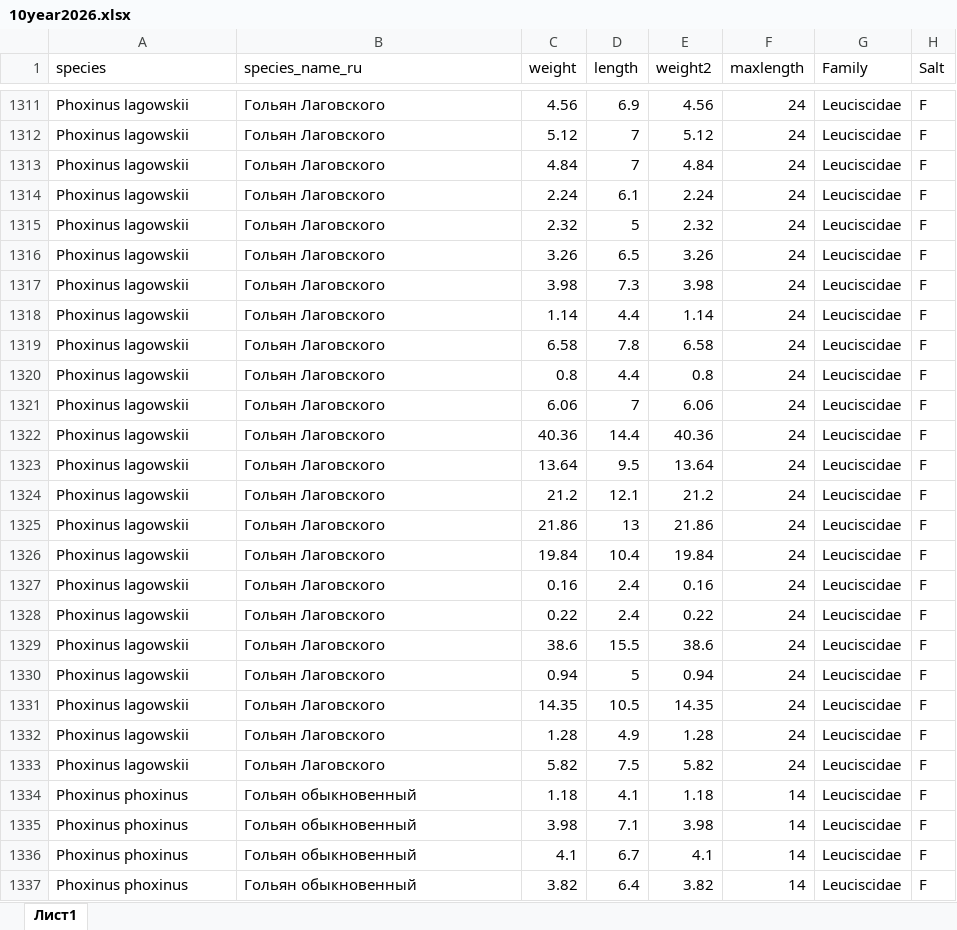
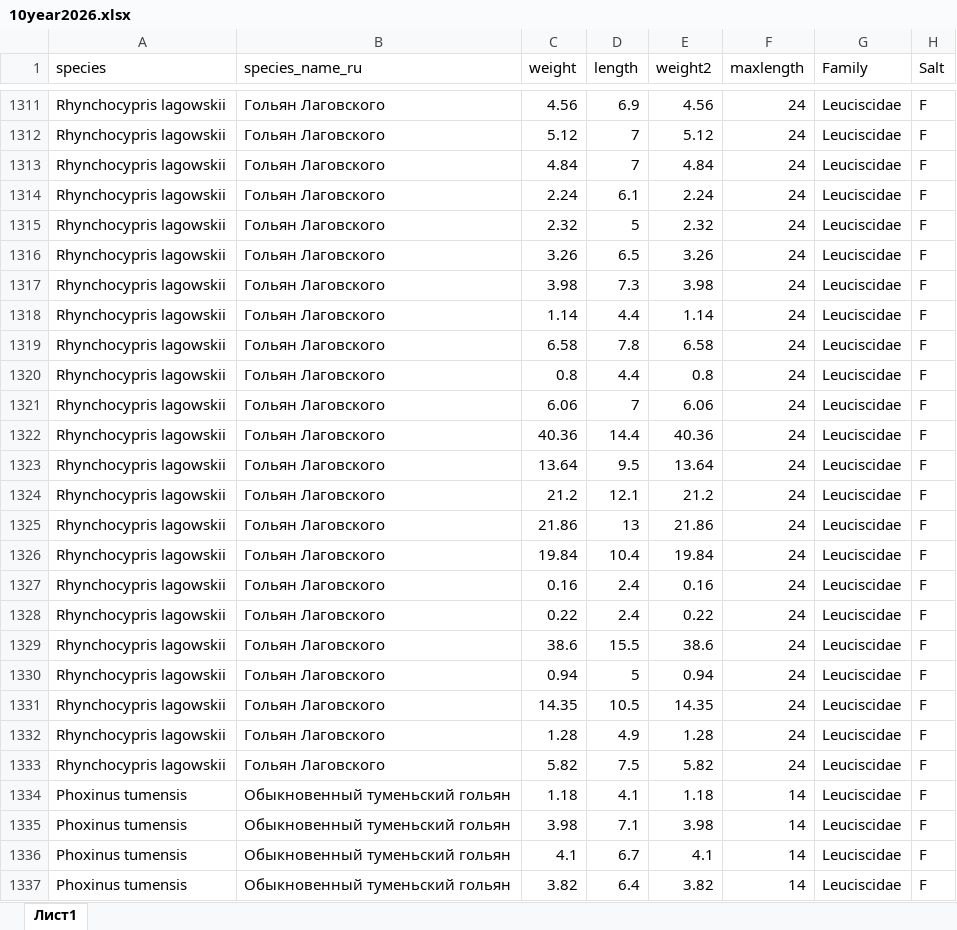
Before and after one commit to Fossa777/WLshiny, an Excel workbook: 10year2026.xlsx, sheet Лист1, drawn as a sheet; only a part is shown, gaps mark what is left out; values as stored, in another font and other column widths than the file's, no borders; table styles not drawn; the diff covers the shown part only; the diff names each change by its address in the sheet, - before the commit and + after, or states it on an @@ line.

```diff
--- a/10year2026.xlsx (sheet Лист1)
+++ b/10year2026.xlsx (sheet Лист1)
-A1311:A1333 (species): Phoxinus lagowskii
+A1311:A1333 (species): Rhynchocypris lagowskii
-A1334:A1337 (species): Phoxinus phoxinus
+A1334:A1337 (species): Phoxinus tumensis
-B1334:B1337 (species_name_ru): Гольян обыкновенный
+B1334:B1337 (species_name_ru): Обыкновенный туменьский гольян
```
Also changed, not shown: 140 edited cells elsewhere in this sheet, 7 other files.
